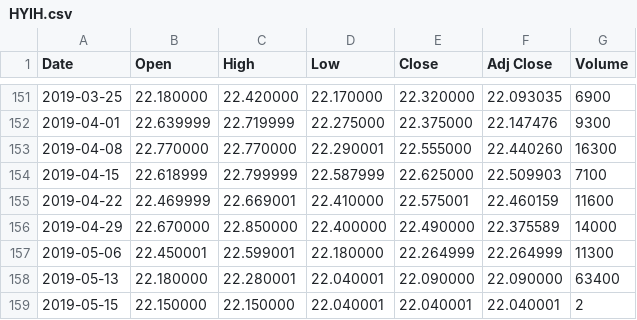
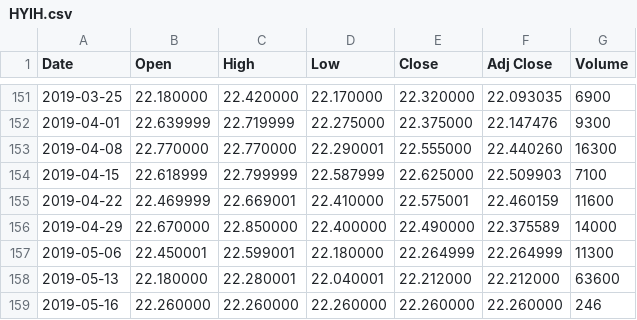
Before and after one commit to joe0123/Fintech-Text_Mining_and_Machine_Learning, a CSV file: HW4/tmp_week/HYIH.csv, drawn as a sheet; only a part is shown, gaps mark what is left out.

```diff
--- a/HW4/tmp_week/HYIH.csv
+++ b/HW4/tmp_week/HYIH.csv
@@ -157,3 +157,3 @@ Date,Open,High,Low,Close,Adj Close,Volume
 2019-05-06,22.450001,22.599001,22.180000,22.264999,22.264999,11300
-2019-05-13,22.180000,22.280001,22.040001,22.090000,22.090000,63400
-2019-05-15,22.150000,22.150000,22.040001,22.040001,22.040001,2
+2019-05-13,22.180000,22.280001,22.040001,22.212000,22.212000,63600
+2019-05-16,22.260000,22.260000,22.260000,22.260000,22.260000,246
```
Also changed, not shown: HW4/tmp_month/ANGL.csv, HW4/tmp_month/HYIH.csv, 57 other files.
